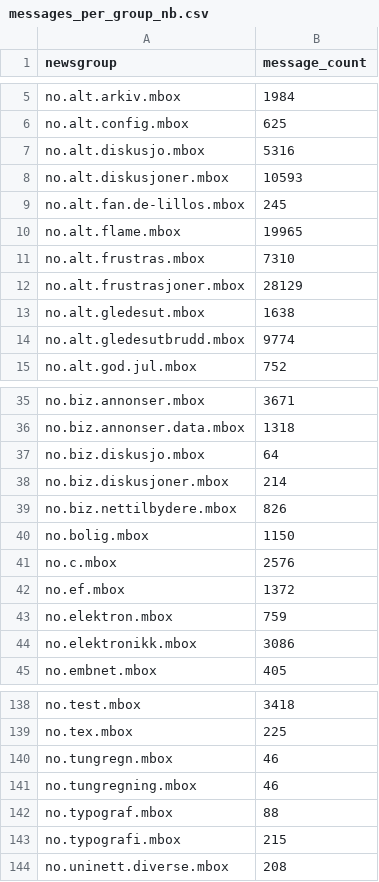
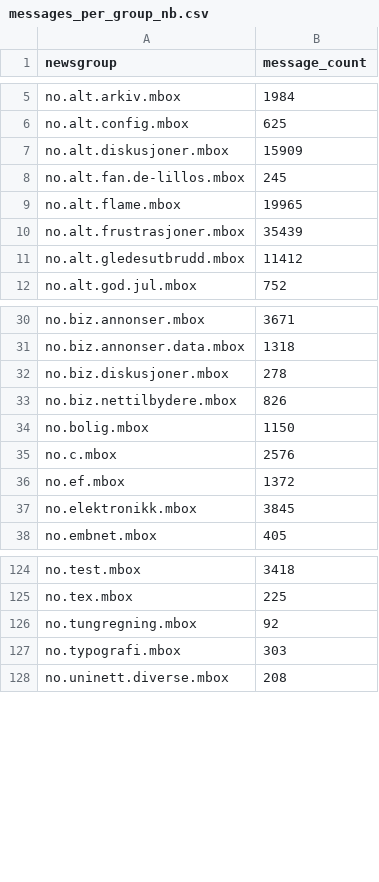
Before and after one commit to NationalLibraryOfNorway/norwegian_usenet, a CSV file: data/messages_per_group_nb.csv, drawn as a sheet; only a part is shown, gaps mark what is left out; the diff covers the shown part only.

```diff
--- a/data/messages_per_group_nb.csv
+++ b/data/messages_per_group_nb.csv
@@ -6,10 +6,7 @@ no.alt.arkiv.mbox,1984
 no.alt.config.mbox,625
-no.alt.diskusjo.mbox,5316
-no.alt.diskusjoner.mbox,10593
+no.alt.diskusjoner.mbox,15909
 no.alt.fan.de-lillos.mbox,245
 no.alt.flame.mbox,19965
-no.alt.frustras.mbox,7310
-no.alt.frustrasjoner.mbox,28129
-no.alt.gledesut.mbox,1638
-no.alt.gledesutbrudd.mbox,9774
+no.alt.frustrasjoner.mbox,35439
+no.alt.gledesutbrudd.mbox,11412
 no.alt.god.jul.mbox,752
@@ -36,4 +31,3 @@ no.biz.annonser.mbox,3671
 no.biz.annonser.data.mbox,1318
-no.biz.diskusjo.mbox,64
-no.biz.diskusjoner.mbox,214
+no.biz.diskusjoner.mbox,278
 no.biz.nettilbydere.mbox,826
@@ -42,4 +36,3 @@ no.c.mbox,2576
 no.ef.mbox,1372
-no.elektron.mbox,759
-no.elektronikk.mbox,3086
+no.elektronikk.mbox,3845
 no.embnet.mbox,405
@@ -139,6 +125,4 @@ no.test.mbox,3418
 no.tex.mbox,225
-no.tungregn.mbox,46
-no.tungregning.mbox,46
-no.typograf.mbox,88
-no.typografi.mbox,215
+no.tungregning.mbox,92
+no.typografi.mbox,303
 no.uninett.diverse.mbox,208
```
Also changed, not shown: 9 removed rows and 9 edited cells elsewhere in this file, data/ia_nb_content_comparison.csv, data/ia_nb_content_comparison_date_filtered.csv, 18 other files.
